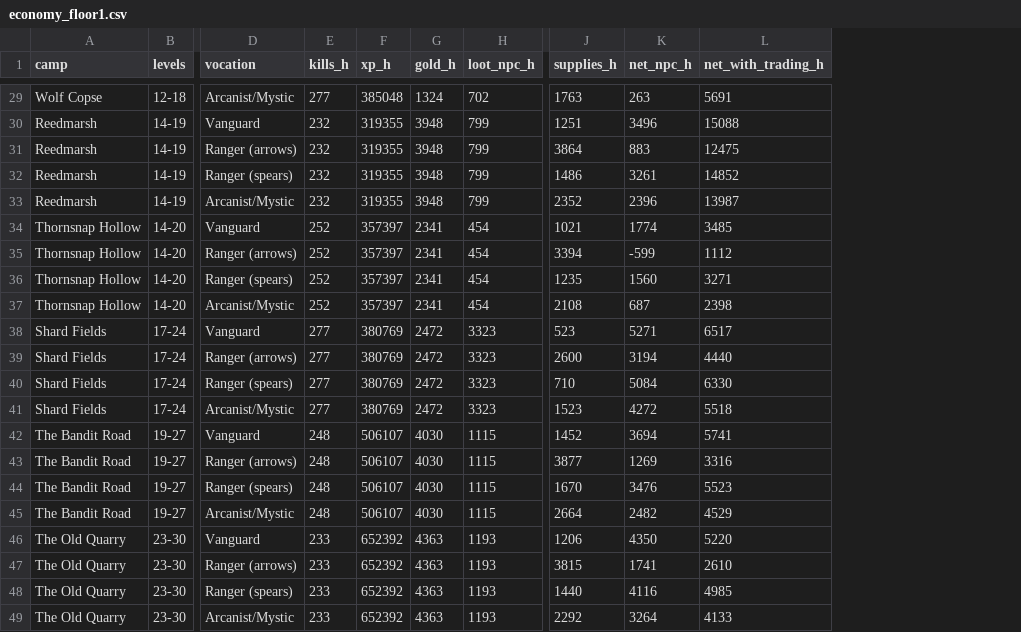
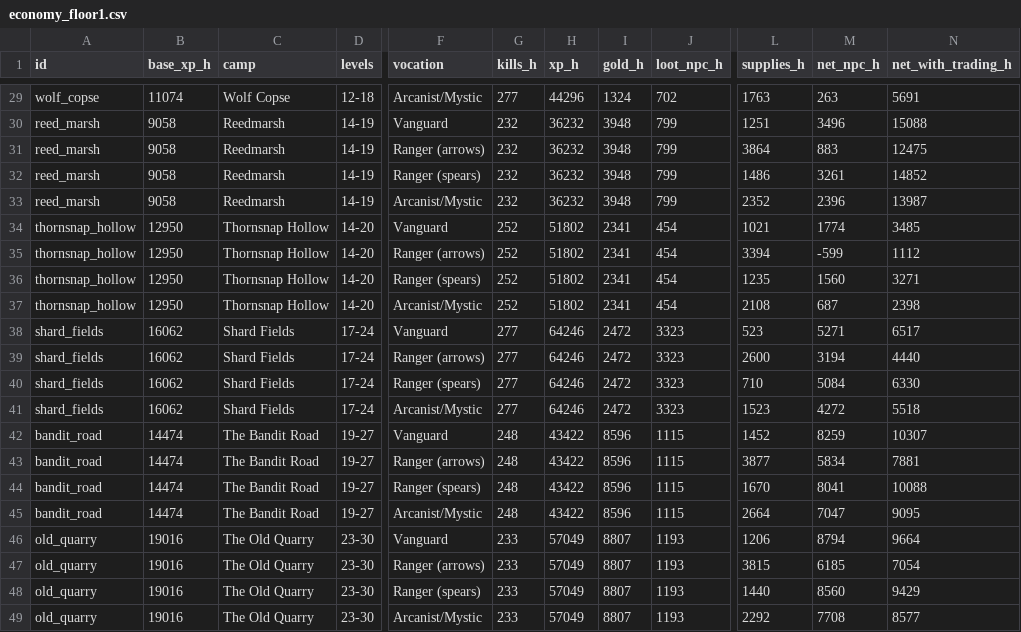
Before and after one commit to Ingy372/spirebound-repo, a CSV file: data/economy_floor1.csv, drawn as a sheet; only a part is shown, gaps mark what is left out; addresses are those after the commit; the diff covers the shown part only; the diff names each change by its address in the sheet, - before the commit and + after, or states it on an @@ line.

```diff
--- a/data/economy_floor1.csv
+++ b/data/economy_floor1.csv
+column A (id), rows 29-49: wolf_copse | reed_marsh | reed_marsh | reed_marsh | reed_marsh | thornsnap_hollow | thornsnap_hollow | thornsnap_hollow | thornsnap_hollow | shard_fields | shard_fields | shard_fields | shard_fields | bandit_road | bandit_road | bandit_road | bandit_road | old_quarry | old_quarry | old_quarry | old_quarry
+column B (base_xp_h), rows 29-49: 11074 | 9058 | 9058 | 9058 | 9058 | 12950 | 12950 | 12950 | 12950 | 16062 | 16062 | 16062 | 16062 | 14474 | 14474 | 14474 | 14474 | 19016 | 19016 | 19016 | 19016
-H29 (xp_h): 385048
+H29 (xp_h): 44296
-H30:H33 (xp_h): 319355
+H30:H33 (xp_h): 36232
-H34:H37 (xp_h): 357397
+H34:H37 (xp_h): 51802
-H38:H41 (xp_h): 380769
+H38:H41 (xp_h): 64246
-H42:H45 (xp_h): 506107
+H42:H45 (xp_h): 43422
-I42:I45 (gold_h): 4030
+I42:I45 (gold_h): 8596
-M42 (net_npc_h): 3694
+M42 (net_npc_h): 8259
-N42 (net_with_trading_h): 5741
+N42 (net_with_trading_h): 10307
-M43 (net_npc_h): 1269
+M43 (net_npc_h): 5834
-N43 (net_with_trading_h): 3316
+N43 (net_with_trading_h): 7881
-M44 (net_npc_h): 3476
+M44 (net_npc_h): 8041
-N44 (net_with_trading_h): 5523
+N44 (net_with_trading_h): 10088
-M45 (net_npc_h): 2482
+M45 (net_npc_h): 7047
-N45 (net_with_trading_h): 4529
+N45 (net_with_trading_h): 9095
-H46:H49 (xp_h): 652392
+H46:H49 (xp_h): 57049
-I46:I49 (gold_h): 4363
+I46:I49 (gold_h): 8807
-M46 (net_npc_h): 4350
+M46 (net_npc_h): 8794
-N46 (net_with_trading_h): 5220
+N46 (net_with_trading_h): 9664
-M47 (net_npc_h): 1741
+M47 (net_npc_h): 6185
-N47 (net_with_trading_h): 2610
+N47 (net_with_trading_h): 7054
-M48 (net_npc_h): 4116
+M48 (net_npc_h): 8560
-N48 (net_with_trading_h): 4985
+N48 (net_with_trading_h): 9429
-M49 (net_npc_h): 3264
+M49 (net_npc_h): 7708
-N49 (net_with_trading_h): 4133
+N49 (net_with_trading_h): 8577
```
Also changed, not shown: 27 edited cells elsewhere in this file, 23 other files.
